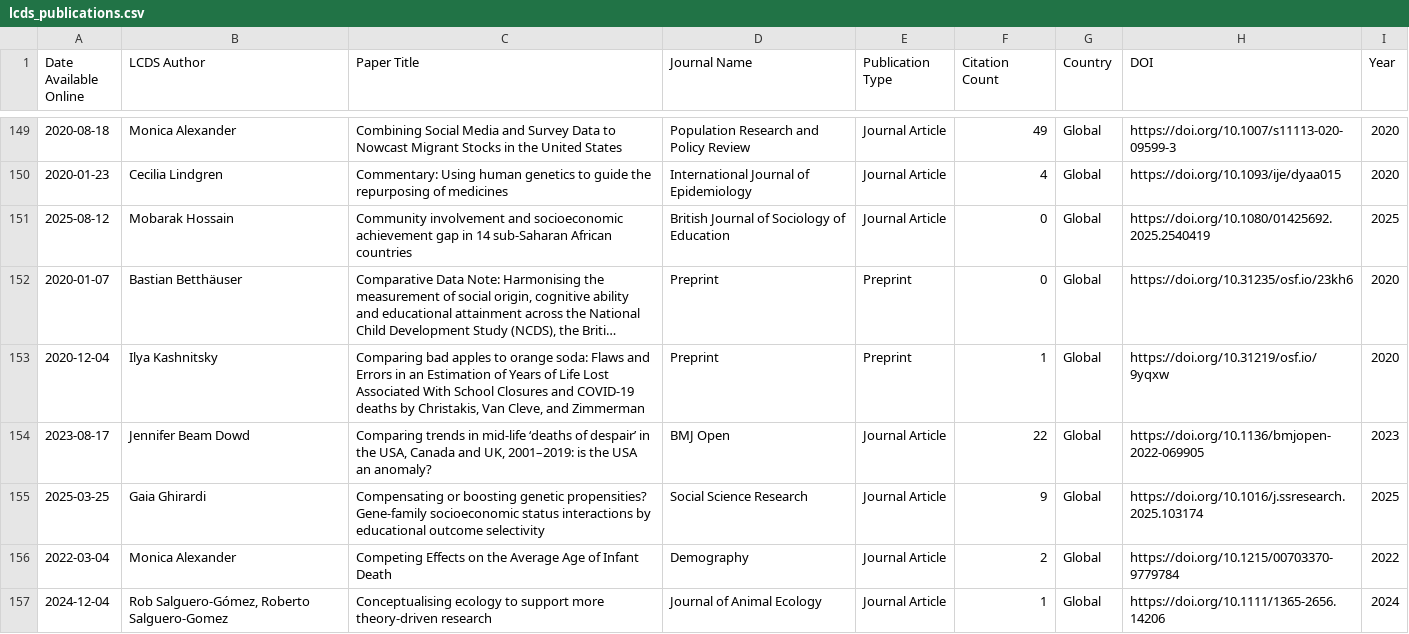
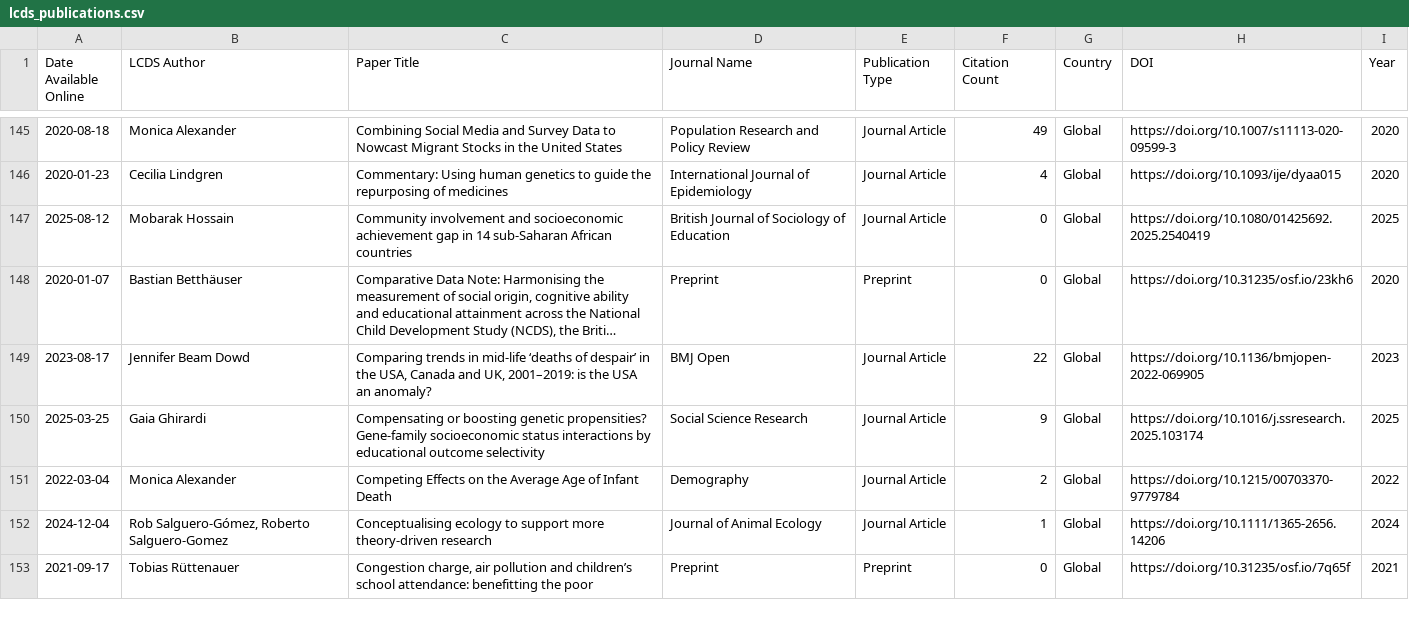
Before and after one commit to shamshxis/lcds-pubstracker, a CSV file: data/lcds_publications.csv, drawn as a sheet; only a part is shown, gaps mark what is left out; the shorter side is filled out with more unchanged rows; long unchanged cells end in …; the diff covers the shown part only; the diff names each change by its address in the sheet, - before the commit and + after, or states it on an @@ line.

```diff
--- a/data/lcds_publications.csv
+++ b/data/lcds_publications.csv
-row 153: 2020-12-04 | Ilya Kashnitsky | Comparing bad apples to orange soda: Flaws and Errors in an Estimation of Years of Life Lost Associated With School Closures and COVID-19 deaths by Christakis, Van Cleve, and Zimmerman | Preprint | Preprint | 1 | Global | https://doi.org/10.31219/osf.io/9yqxw | 2020
```
Also changed, not shown: 18 removed rows and 16 edited cells elsewhere in this file.
